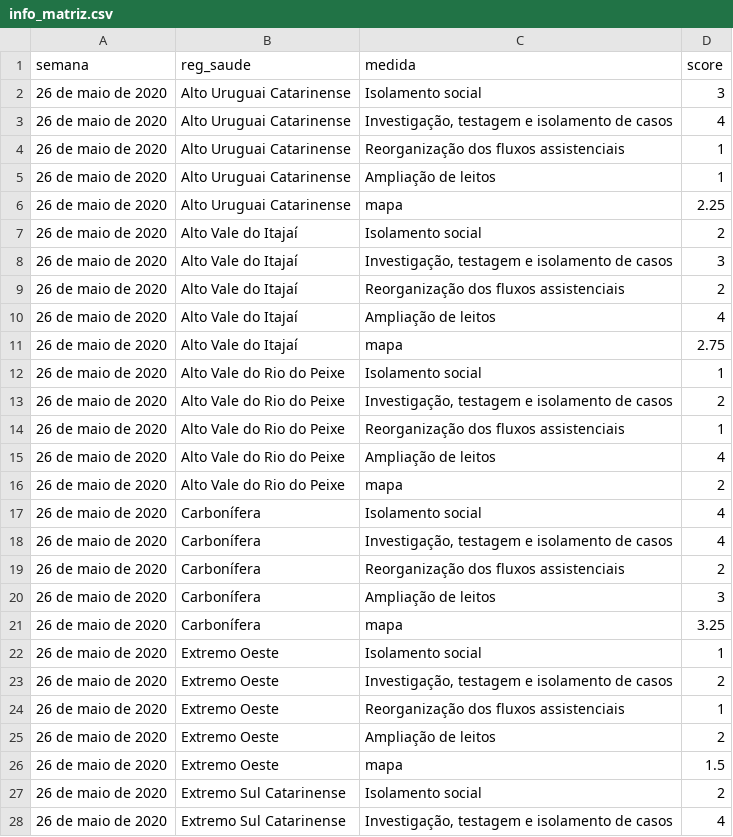
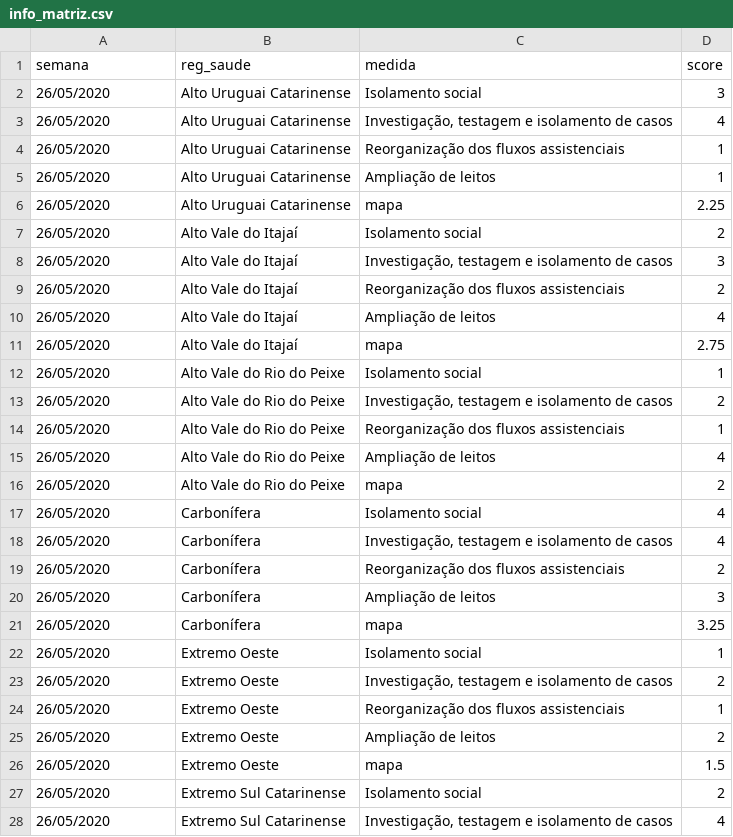
Before and after one commit to dimitribessa/shiny-server, a CSV file: covid19/info_matriz.csv, drawn as a sheet; only a part is shown; the diff covers the shown part only.

Commit message:
Add files via upload

```diff
--- a/covid19/info_matriz.csv
+++ b/covid19/info_matriz.csv
@@ -1,28 +1,28 @@
 semana;reg_saude;medida;score
-26 de maio de 2020;Alto Uruguai Catarinense;Isolamento social;3
-26 de maio de 2020;Alto Uruguai Catarinense;Investigação, testagem e isolamento de casos;4
-26 de maio de 2020;Alto Uruguai Catarinense;Reorganização dos fluxos assistenciais;1
-26 de maio de 2020;Alto Uruguai Catarinense;Ampliação de leitos;1
-26 de maio de 2020;Alto Uruguai Catarinense;mapa;2.25
-26 de maio de 2020;Alto Vale do Itajaí;Isolamento social;2
-26 de maio de 2020;Alto Vale do Itajaí;Investigação, testagem e isolamento de casos;3
-26 de maio de 2020;Alto Vale do Itajaí;Reorganização dos fluxos assistenciais;2
-26 de maio de 2020;Alto Vale do Itajaí;Ampliação de leitos;4
-26 de maio de 2020;Alto Vale do Itajaí;mapa;2.75
-26 de maio de 2020;Alto Vale do Rio do Peixe;Isolamento social;1
-26 de maio de 2020;Alto Vale do Rio do Peixe;Investigação, testagem e isolamento de casos;2
-26 de maio de 2020;Alto Vale do Rio do Peixe;Reorganização dos fluxos assistenciais;1
-26 de maio de 2020;Alto Vale do Rio do Peixe;Ampliação de leitos;4
-26 de maio de 2020;Alto Vale do Rio do Peixe;mapa;2
-26 de maio de 2020;Carbonífera;Isolamento social;4
-26 de maio de 2020;Carbonífera;Investigação, testagem e isolamento de casos;4
-26 de maio de 2020;Carbonífera;Reorganização dos fluxos assistenciais;2
-26 de maio de 2020;Carbonífera;Ampliação de leitos;3
-26 de maio de 2020;Carbonífera;mapa;3.25
-26 de maio de 2020;Extremo Oeste;Isolamento social;1
-26 de maio de 2020;Extremo Oeste;Investigação, testagem e isolamento de casos;2
-26 de maio de 2020;Extremo Oeste;Reorganização dos fluxos assistenciais;1
-26 de maio de 2020;Extremo Oeste;Ampliação de leitos;2
-26 de maio de 2020;Extremo Oeste;mapa;1.5
-26 de maio de 2020;Extremo Sul Catarinense;Isolamento social;2
-26 de maio de 2020;Extremo Sul Catarinense;Investigação, testagem e isolamento de casos;4
+26/05/2020;Alto Uruguai Catarinense;Isolamento social;3
+26/05/2020;Alto Uruguai Catarinense;Investigação, testagem e isolamento de casos;4
+26/05/2020;Alto Uruguai Catarinense;Reorganização dos fluxos assistenciais;1
+26/05/2020;Alto Uruguai Catarinense;Ampliação de leitos;1
+26/05/2020;Alto Uruguai Catarinense;mapa;2.25
+26/05/2020;Alto Vale do Itajaí;Isolamento social;2
+26/05/2020;Alto Vale do Itajaí;Investigação, testagem e isolamento de casos;3
+26/05/2020;Alto Vale do Itajaí;Reorganização dos fluxos assistenciais;2
+26/05/2020;Alto Vale do Itajaí;Ampliação de leitos;4
+26/05/2020;Alto Vale do Itajaí;mapa;2.75
+26/05/2020;Alto Vale do Rio do Peixe;Isolamento social;1
+26/05/2020;Alto Vale do Rio do Peixe;Investigação, testagem e isolamento de casos;2
+26/05/2020;Alto Vale do Rio do Peixe;Reorganização dos fluxos assistenciais;1
+26/05/2020;Alto Vale do Rio do Peixe;Ampliação de leitos;4
+26/05/2020;Alto Vale do Rio do Peixe;mapa;2
+26/05/2020;Carbonífera;Isolamento social;4
+26/05/2020;Carbonífera;Investigação, testagem e isolamento de casos;4
+26/05/2020;Carbonífera;Reorganização dos fluxos assistenciais;2
+26/05/2020;Carbonífera;Ampliação de leitos;3
+26/05/2020;Carbonífera;mapa;3.25
+26/05/2020;Extremo Oeste;Isolamento social;1
+26/05/2020;Extremo Oeste;Investigação, testagem e isolamento de casos;2
+26/05/2020;Extremo Oeste;Reorganização dos fluxos assistenciais;1
+26/05/2020;Extremo Oeste;Ampliação de leitos;2
+26/05/2020;Extremo Oeste;mapa;1.5
+26/05/2020;Extremo Sul Catarinense;Isolamento social;2
+26/05/2020;Extremo Sul Catarinense;Investigação, testagem e isolamento de casos;4
```
Also changed, not shown: 133 edited cells elsewhere in this file.
